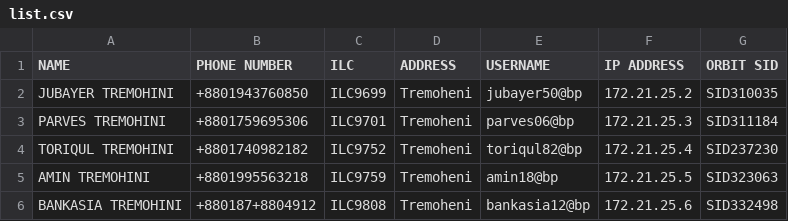
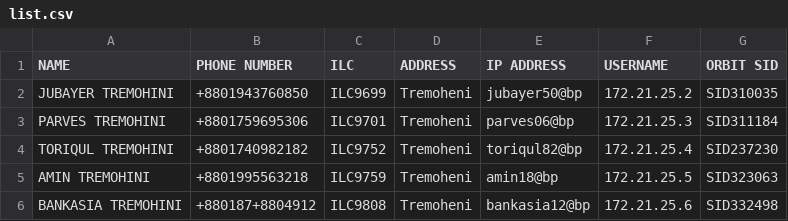
Before and after one commit to masud673/masud, a CSV file: list.csv, drawn as a sheet; only a part is shown.

Commit message:
list.csv

```diff
--- a/list.csv
+++ b/list.csv
@@ -1,2 +1,2 @@
-NAME,PHONE NUMBER,ILC,ADDRESS,USERNAME,IP ADDRESS,ORBIT SID
+NAME,PHONE NUMBER,ILC,ADDRESS,IP ADDRESS,USERNAME,ORBIT SID
 JUBAYER TREMOHINI,+8801943760850,ILC9699,Tremoheni,jubayer50@bp,172.21.25.2,SID310035
```
